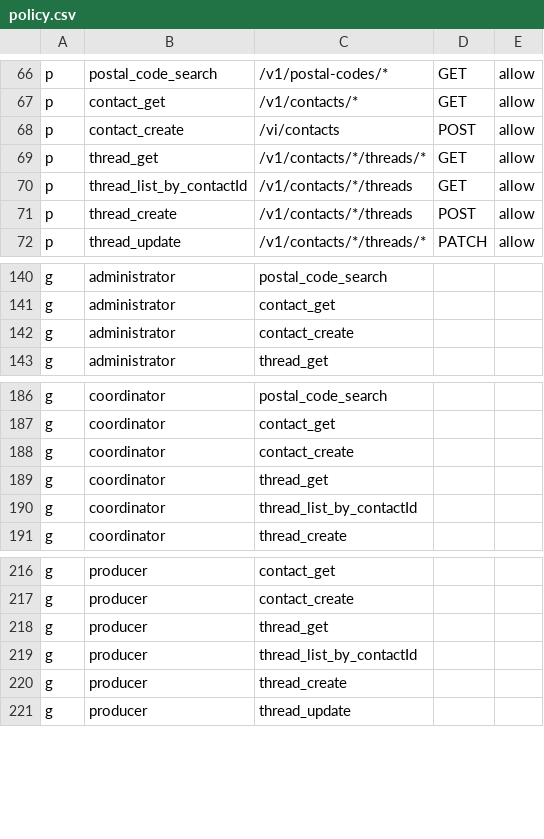
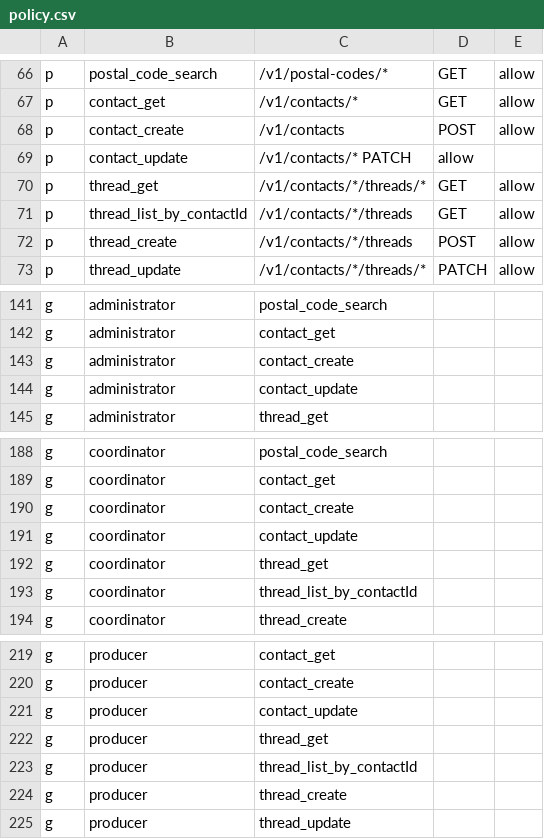
Before and after one commit to and-period/furumaru, a CSV file: api/config/gateway/admin/rbac/policy.csv, drawn as a sheet; only a part is shown, gaps mark what is left out.

Commit message:
feat: add contact_update policy

```diff
--- a/api/config/gateway/admin/rbac/policy.csv
+++ b/api/config/gateway/admin/rbac/policy.csv
@@ -67,3 +67,4 @@ p, postal_code_search, /v1/postal-codes/*, GET, allow
 p, contact_get, /v1/contacts/*, GET, allow
-p, contact_create, /vi/contacts, POST, allow
+p, contact_create, /v1/contacts, POST, allow
+p, contact_update, /v1/contacts/* PATCH, allow
 p, thread_get, /v1/contacts/*/threads/*, GET, allow
@@ -142,2 +143,3 @@ g, administrator, contact_get
 g, administrator, contact_create
+g, administrator, contact_update
 g, administrator, thread_get
@@ -188,2 +190,3 @@ g, coordinator, contact_get
 g, coordinator, contact_create
+g, coordinator, contact_update
 g, coordinator, thread_get
@@ -217,2 +220,3 @@ g, producer, contact_get
 g, producer, contact_create
+g, producer, contact_update
 g, producer, thread_get
```
